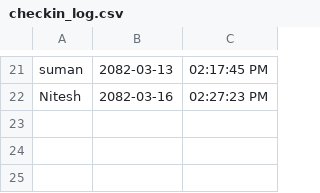
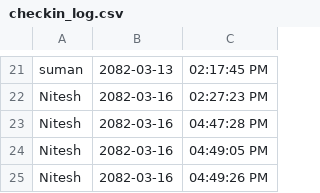
Before and after one commit to Nitesh-K1/face-checking, a CSV file: logs/checkin_log.csv, drawn as a sheet; only a part is shown, gaps mark what is left out; the diff names each change by its address in the sheet, - before the commit and + after, or states it on an @@ line.

```diff
--- a/logs/checkin_log.csv
+++ b/logs/checkin_log.csv
+row 23: Nitesh | 2082-03-16 | 04:47:28 PM
+row 24: Nitesh | 2082-03-16 | 04:49:05 PM
+row 25: Nitesh | 2082-03-16 | 04:49:26 PM
```
Also changed, not shown: 3 other files.
